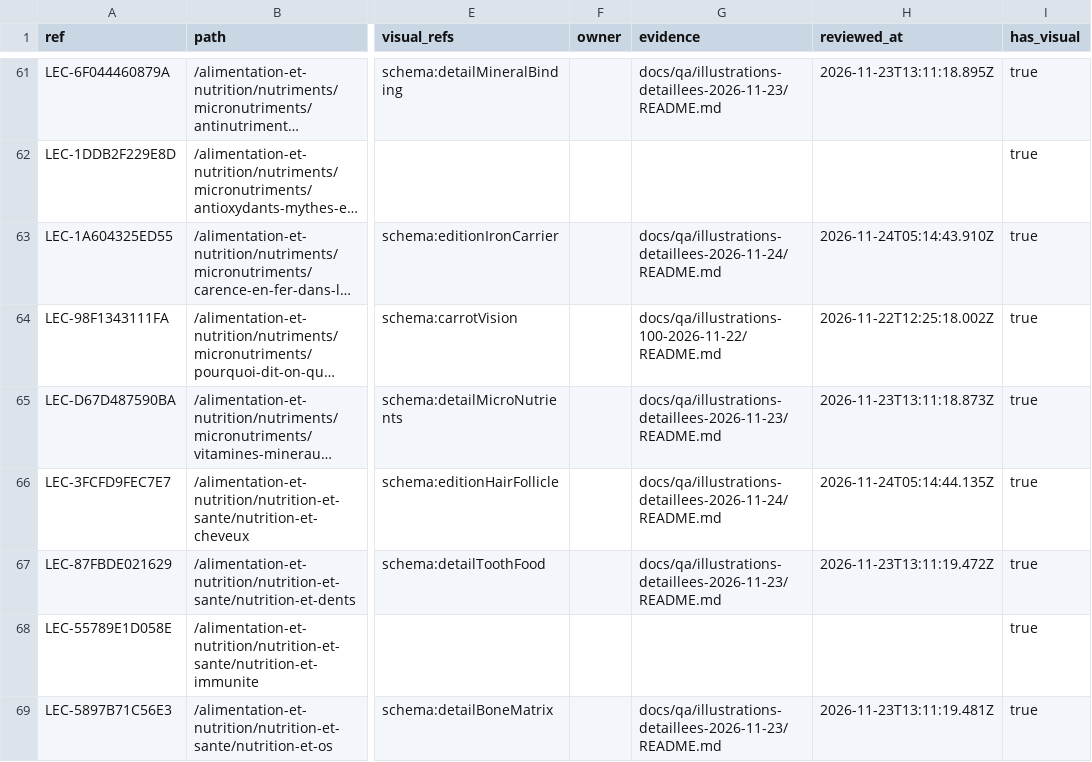
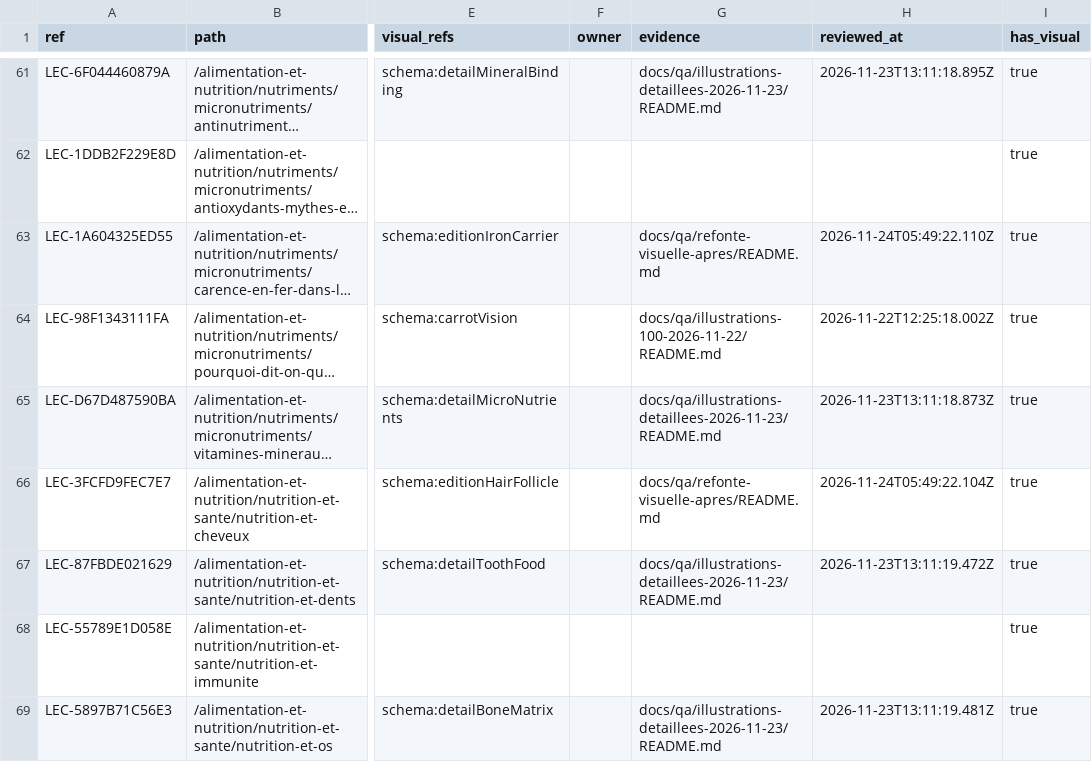
Before and after one commit to FreezyXV/Anakalypto, a CSV file: docs/collaboration/ILLUSTRATION_STATUS.csv, drawn as a sheet; only a part is shown, gaps mark what is left out; long unchanged cells end in …; the diff covers the shown part only; the diff names each change by its address in the sheet, - before the commit and + after, or states it on an @@ line.

Commit message:
Reprendre 18 dessins selon la référence visuelle « Après » (#26)

```diff
--- a/docs/collaboration/ILLUSTRATION_STATUS.csv
+++ b/docs/collaboration/ILLUSTRATION_STATUS.csv
-G63 (evidence): docs/qa/illustrations-detaillees-2026-11-24/README.md
+G63 (evidence): docs/qa/refonte-visuelle-apres/README.md
-H63 (reviewed_at): 2026-11-24T05:14:43.910Z
+H63 (reviewed_at): 2026-11-24T05:49:22.110Z
-G66 (evidence): docs/qa/illustrations-detaillees-2026-11-24/README.md
+G66 (evidence): docs/qa/refonte-visuelle-apres/README.md
-H66 (reviewed_at): 2026-11-24T05:14:44.135Z
+H66 (reviewed_at): 2026-11-24T05:49:22.104Z
```
Also changed, not shown: 32 edited cells elsewhere in this file, docs/collaboration/VISUAL_INVENTORY.csv, 55 other files.
